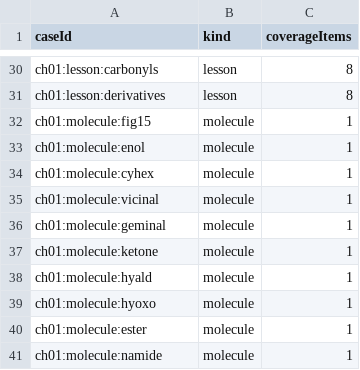
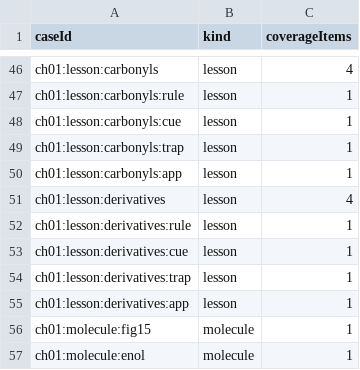
Before and after one commit to lask2026/Orgo-Field-Notes, a CSV file: review/packets/chapter-01/inventory.csv, drawn as a sheet; only a part is shown, gaps mark what is left out; the shorter side is filled out with more unchanged rows; addresses are those after the commit; the diff covers the shown part only; the diff names each change by its address in the sheet, - before the commit and + after, or states it on an @@ line.

```diff
--- a/review/packets/chapter-01/inventory.csv
+++ b/review/packets/chapter-01/inventory.csv
-C46 (coverageItems): 8
+C46 (coverageItems): 4
+row 47: ch01:lesson:carbonyls:rule | lesson | 1
+row 48: ch01:lesson:carbonyls:cue | lesson | 1
+row 49: ch01:lesson:carbonyls:trap | lesson | 1
+row 50: ch01:lesson:carbonyls:app | lesson | 1
-C51 (coverageItems): 8
+C51 (coverageItems): 4
+row 52: ch01:lesson:derivatives:rule | lesson | 1
+row 53: ch01:lesson:derivatives:cue | lesson | 1
+row 54: ch01:lesson:derivatives:trap | lesson | 1
+row 55: ch01:lesson:derivatives:app | lesson | 1
```
Also changed, not shown: 16 added rows and 4 edited cells elsewhere in this file, 20 other files.
